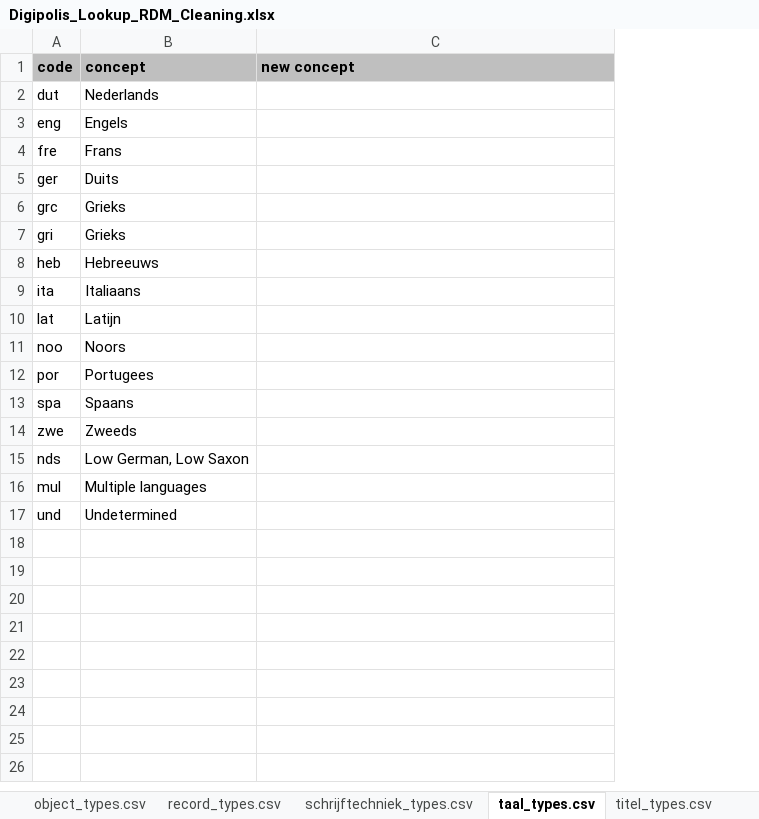
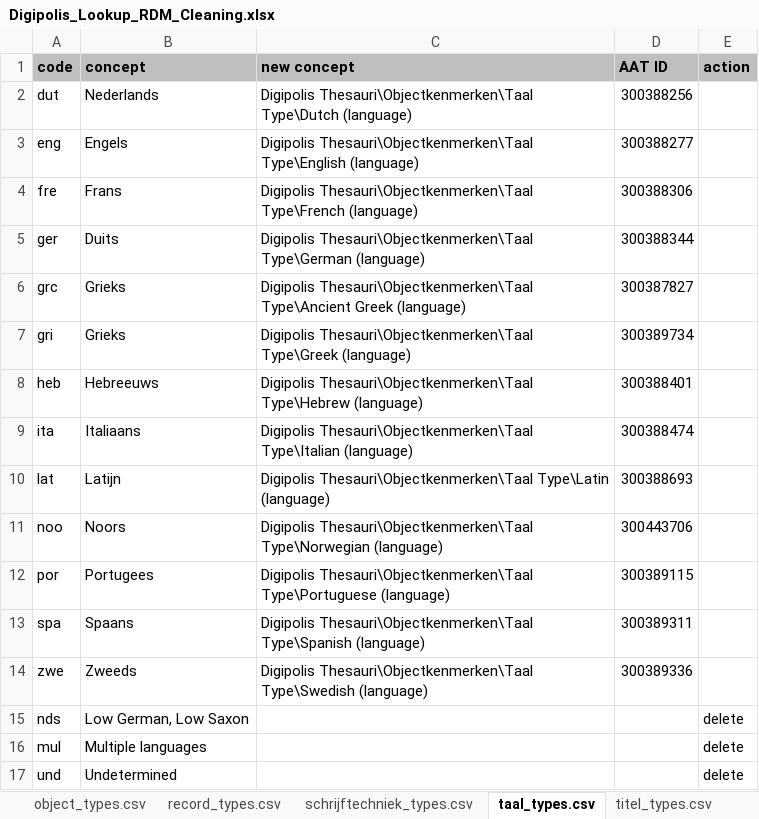
Before and after one commit to delving/digipolis-arches-pkg, an Excel workbook: admin/rdm/Digipolis_Lookup_RDM_Cleaning.xlsx, sheet taal_types.csv, drawn as a sheet; values as stored, in another font and other column widths than the file's, no borders; the diff names each change by its address in the sheet, - before the commit and + after, or states it on an @@ line.

Commit message:
Annotatie Type Taal Type Titel Type Toegang Type

```diff
--- a/admin/rdm/Digipolis_Lookup_RDM_Cleaning.xlsx (sheet taal_types.csv)
+++ b/admin/rdm/Digipolis_Lookup_RDM_Cleaning.xlsx (sheet taal_types.csv)
+column D (AAT ID), rows 2-14: 300388256 | 300388277 | 300388306 | 300388344 | 300387827 | 300389734 | 300388401 | 300388474 | 300388693 | 300443706 | 300389115 | 300389311 | 300389336
+column E (action), rows 15-17: all delete
-C2 (new concept): (empty)
+C2 (new concept): Digipolis Thesauri\Objectkenmerken\Taal Type\Dutch (language)
-C3 (new concept): (empty)
+C3 (new concept): Digipolis Thesauri\Objectkenmerken\Taal Type\English (language)
-C4 (new concept): (empty)
+C4 (new concept): Digipolis Thesauri\Objectkenmerken\Taal Type\French (language)
-C5 (new concept): (empty)
+C5 (new concept): Digipolis Thesauri\Objectkenmerken\Taal Type\German (language)
-C6 (new concept): (empty)
+C6 (new concept): Digipolis Thesauri\Objectkenmerken\Taal Type\Ancient Greek (language)
-C7 (new concept): (empty)
+C7 (new concept): Digipolis Thesauri\Objectkenmerken\Taal Type\Greek (language)
-C8 (new concept): (empty)
+C8 (new concept): Digipolis Thesauri\Objectkenmerken\Taal Type\Hebrew (language)
-C9 (new concept): (empty)
+C9 (new concept): Digipolis Thesauri\Objectkenmerken\Taal Type\Italian (language)
-C10 (new concept): (empty)
+C10 (new concept): Digipolis Thesauri\Objectkenmerken\Taal Type\Latin (language)
-C11 (new concept): (empty)
+C11 (new concept): Digipolis Thesauri\Objectkenmerken\Taal Type\Norwegian (language)
-C12 (new concept): (empty)
+C12 (new concept): Digipolis Thesauri\Objectkenmerken\Taal Type\Portuguese (language)
-C13 (new concept): (empty)
+C13 (new concept): Digipolis Thesauri\Objectkenmerken\Taal Type\Spanish (language)
-C14 (new concept): (empty)
+C14 (new concept): Digipolis Thesauri\Objectkenmerken\Taal Type\Swedish (language)
```
Also changed, not shown: sheet annotatie_types.csv, sheet titel_types.csv, sheet toegang_types.csv, 1 other file.
